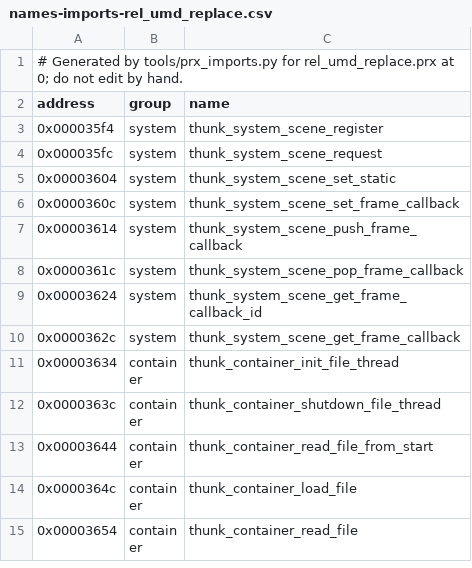
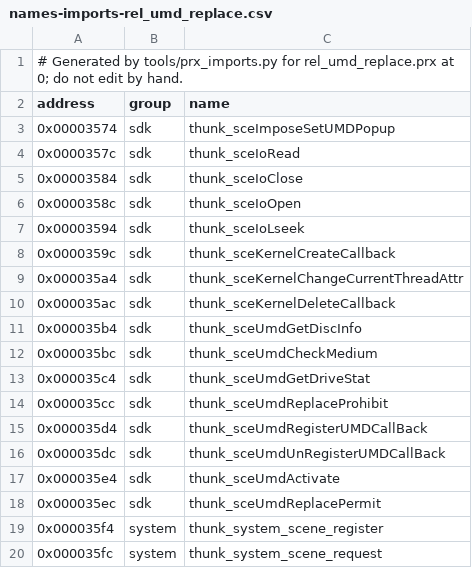
Before and after one commit to Tim-campy/ygo-gx-tagforce3-re, a CSV file: re/names-imports-rel_umd_replace.csv, drawn as a sheet; only a part is shown; the shorter side is filled out with more unchanged rows.

```diff
--- a/re/names-imports-rel_umd_replace.csv
+++ b/re/names-imports-rel_umd_replace.csv
@@ -2,2 +2,18 @@
 address,group,name
+0x00003574,sdk,thunk_sceImposeSetUMDPopup
+0x0000357c,sdk,thunk_sceIoRead
+0x00003584,sdk,thunk_sceIoClose
+0x0000358c,sdk,thunk_sceIoOpen
+0x00003594,sdk,thunk_sceIoLseek
+0x0000359c,sdk,thunk_sceKernelCreateCallback
+0x000035a4,sdk,thunk_sceKernelChangeCurrentThreadAttr
+0x000035ac,sdk,thunk_sceKernelDeleteCallback
+0x000035b4,sdk,thunk_sceUmdGetDiscInfo
+0x000035bc,sdk,thunk_sceUmdCheckMedium
+0x000035c4,sdk,thunk_sceUmdGetDriveStat
+0x000035cc,sdk,thunk_sceUmdReplaceProhibit
+0x000035d4,sdk,thunk_sceUmdRegisterUMDCallBack
+0x000035dc,sdk,thunk_sceUmdUnRegisterUMDCallBack
+0x000035e4,sdk,thunk_sceUmdActivate
+0x000035ec,sdk,thunk_sceUmdReplacePermit
 0x000035f4,system,thunk_system_scene_register
```
Also changed, not shown: re/game-libs.csv, re/names-imports-rel_cardalbum.csv, 7 other files.
